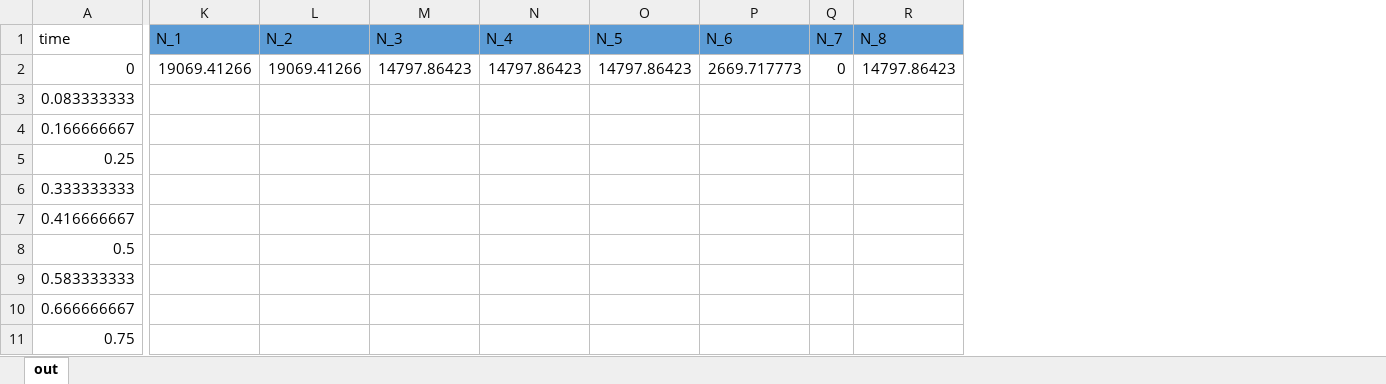
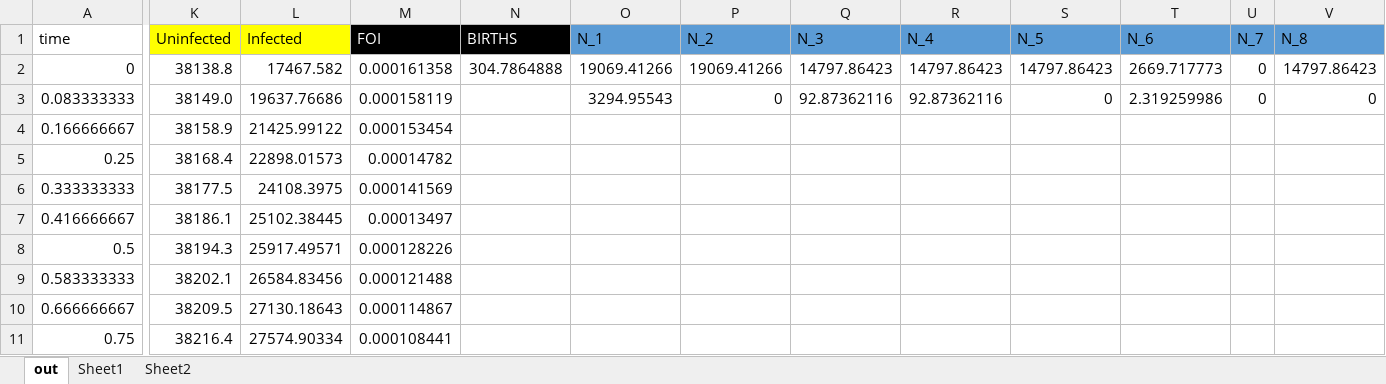
Before and after one commit to cgreene3/dynamic_transmission_model_HIV_TB_KZN_SA, an Excel workbook: model_outputs/euler_comparison_TBonly.xlsx, sheet out, drawn as a sheet; only a part is shown, gaps mark what is left out; values as stored, in another font and other column widths than the file's, no borders; addresses are those after the commit; the diff names each change by its address in the sheet, - before the commit and + after, or states it on an @@ line.

```diff
--- a/model_outputs/euler_comparison_TBonly.xlsx (sheet out)
+++ b/model_outputs/euler_comparison_TBonly.xlsx (sheet out)
+sheet tab: Sheet1
+sheet tab: Sheet2
+column K, rows 1-11: Uninfected | 38138.8 | 38149.0 | 38158.9 | 38168.4 | 38177.5 | 38186.1 | 38194.3 | 38202.1 | 38209.5 | 38216.4
+column L, rows 1-11: Infected | 17467.582 | 19637.76686 | 21425.99122 | 22898.01573 | 24108.3975 | 25102.38445 | 25917.49571 | 26584.83456 | 27130.18643 | 27574.90334
+column M, rows 1-11: FOI | 0.000161358 | 0.000158119 | 0.000153454 | 0.00014782 | 0.000141569 | 0.00013497 | 0.000128226 | 0.000121488 | 0.000114867 | 0.000108441
+column N, rows 1-2: BIRTHS | 304.7864888
-O3: (empty)
+O3: 3294.95543
-P3: (empty)
+P3: 0
-Q3: (empty)
+Q3: 92.87362116
-R3: (empty)
+R3: 92.87362116
-S3: (empty)
+S3: 0
-T3: (empty)
+T3: 2.319259986
-U3: (empty)
+U3: 0
-V3: (empty)
+V3: 0
```
Also changed, not shown: formulas that keep their value, param_files/Epi_model_parameters.xlsx, 8 other files.
